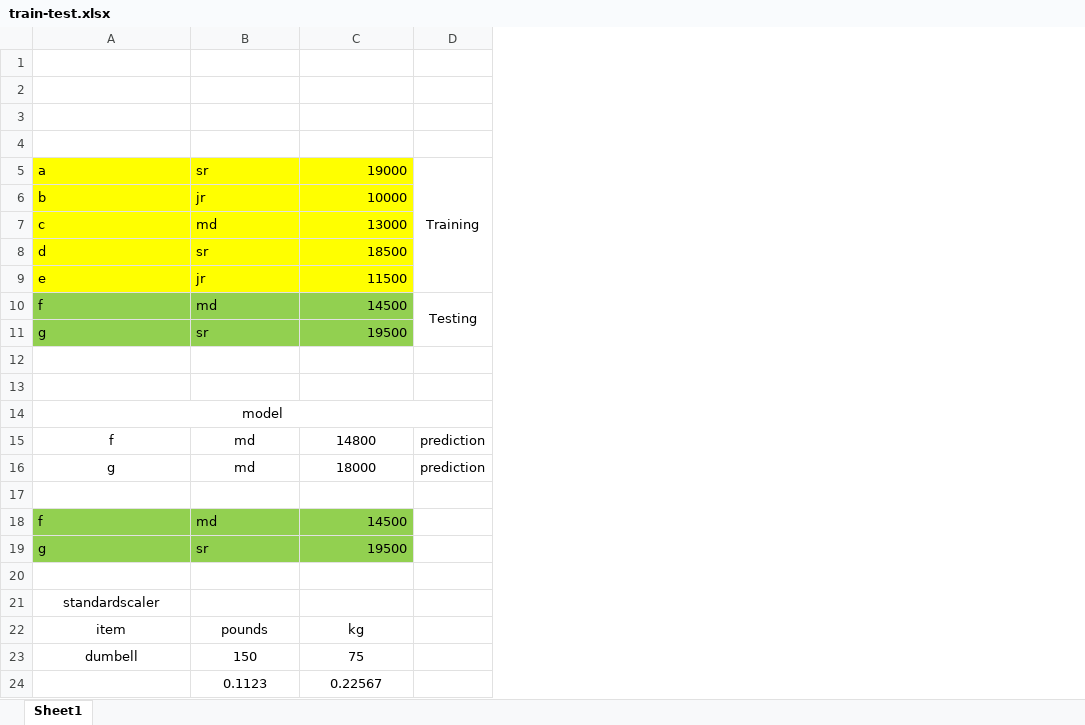
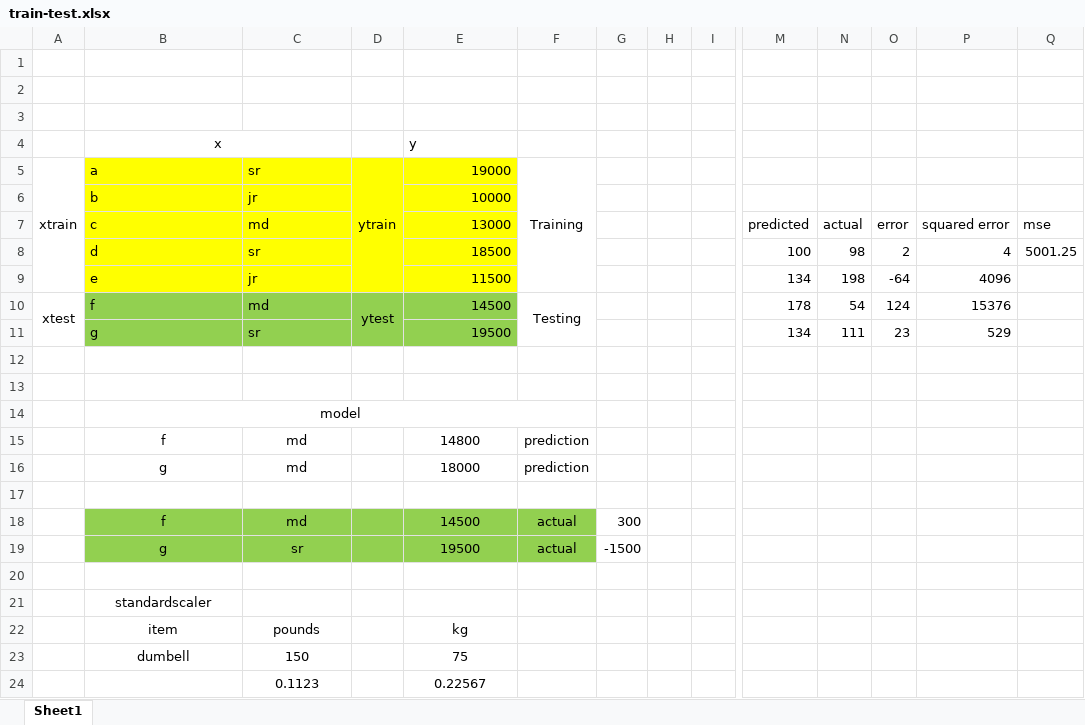
Before and after one commit to Spap123/DIG-Classes, an Excel workbook: 20th Aug Batch/train-test.xlsx, sheet Sheet1, drawn as a sheet; only a part is shown, gaps mark what is left out; values as stored, in another font and other column widths than the file's, no borders; addresses are those after the commit; rows hold the shown columns only; the diff covers the shown part only; the diff names each change by its address in the sheet, - before the commit and + after, or states it on an @@ line.

```diff
--- a/20th Aug Batch/train-test.xlsx (sheet Sheet1)
+++ b/20th Aug Batch/train-test.xlsx (sheet Sheet1)
+column A, rows 5-10: xtrain |  |  |  |  | xtest
+column D, rows 5-10: ytrain |  |  |  |  | ytest
+column G, rows 18-19: 300 | -1500
+column H, empty
+column I, empty
+column M, rows 7-11: predicted | 100 | 134 | 178 | 134
+column N, rows 7-11: actual | 98 | 198 | 54 | 111
+column O, rows 7-11: error | 2 | -64 | 124 | 23
+column P, rows 7-11: squared error | 4 | 4096 | 15376 | 529
+column Q, rows 7-8: mse | 5001.25
-row 4: (empty)
+row 4:  | x |  |  | y
+B4:C4 merged
-B18:C19 alignment: left
+B18:C19 alignment: center
-E18:E19 alignment: right
+E18:E19 alignment: center
-F18:F19: (empty)
+F18:F19: actual
-F18:F19 fill: none
+F18:F19 fill: #92D050
```
Also changed, not shown: 3 added columns elsewhere in this sheet, 2 other files.
